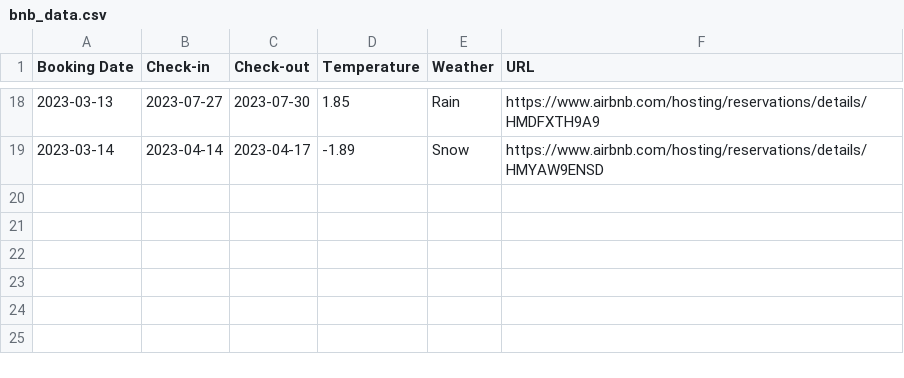
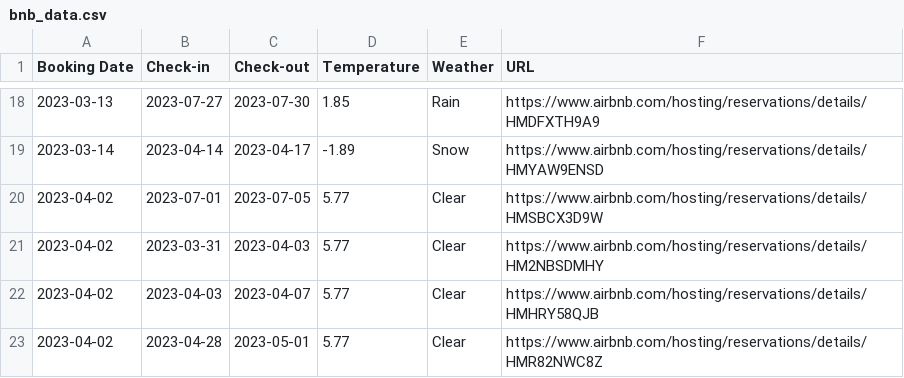
Before and after one commit to alperade/data-str-host-tool, a CSV file: bnb_data.csv, drawn as a sheet; only a part is shown, gaps mark what is left out; the diff names each change by its address in the sheet, - before the commit and + after, or states it on an @@ line.

Commit message:
Updated data

```diff
--- a/bnb_data.csv
+++ b/bnb_data.csv
+row 20: 2023-04-02 | 2023-07-01 | 2023-07-05 | 5.77 | Clear | https://www.airbnb.com/hosting/reservations/details/HMSBCX3D9W
+row 21: 2023-04-02 | 2023-03-31 | 2023-04-03 | 5.77 | Clear | https://www.airbnb.com/hosting/reservations/details/HM2NBSDMHY
+row 22: 2023-04-02 | 2023-04-03 | 2023-04-07 | 5.77 | Clear | https://www.airbnb.com/hosting/reservations/details/HMHRY58QJB
+row 23: 2023-04-02 | 2023-04-28 | 2023-05-01 | 5.77 | Clear | https://www.airbnb.com/hosting/reservations/details/HMR82NWC8Z
```
